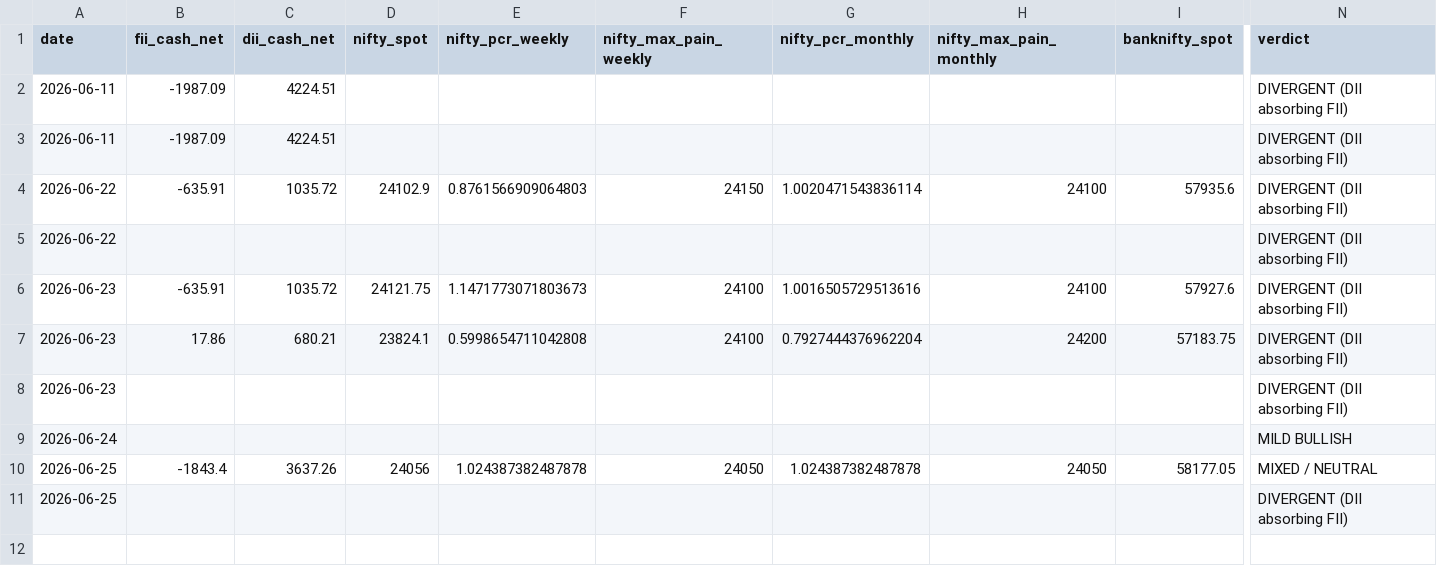
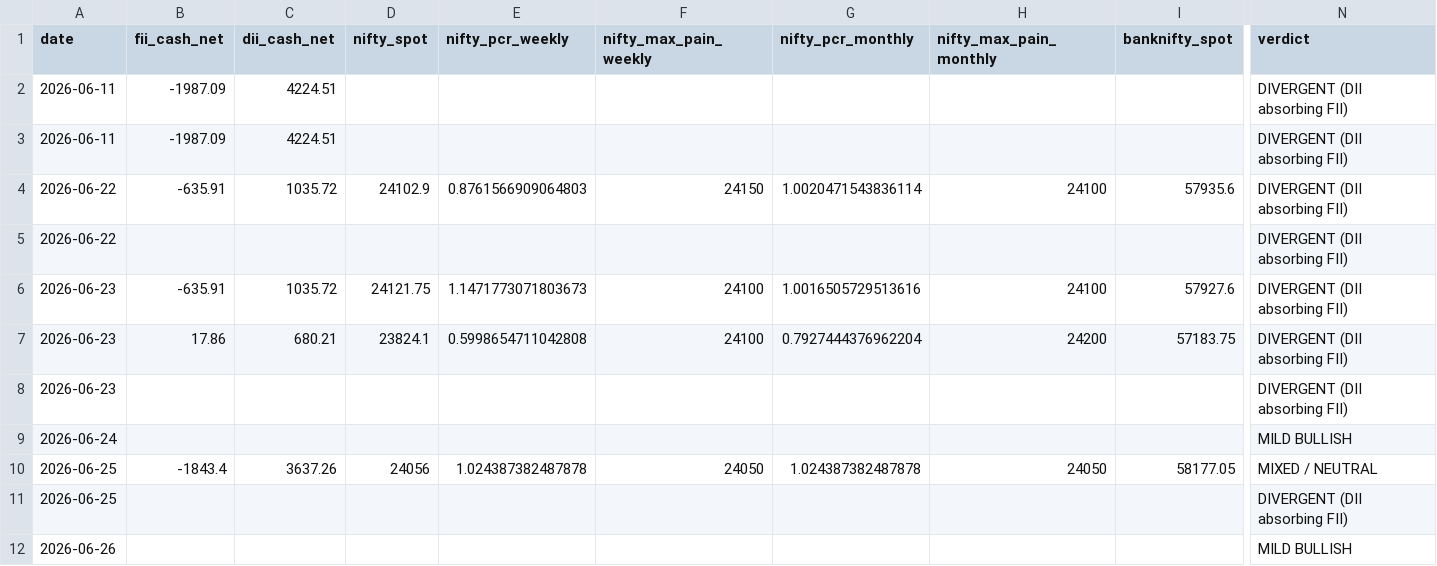
Before and after one commit to samrendr/nse-institutional-flow, a CSV file: data/nse_flow_history.csv, drawn as a sheet; only a part is shown, gaps mark what is left out; rows hold the shown columns only; the diff names each change by its address in the sheet, - before the commit and + after, or states it on an @@ line.

```diff
--- a/data/nse_flow_history.csv
+++ b/data/nse_flow_history.csv
+row 12: 2026-06-26 |  |  |  |  |  |  |  |  | MILD BULLISH
```
Also changed, not shown: 1 other file.
